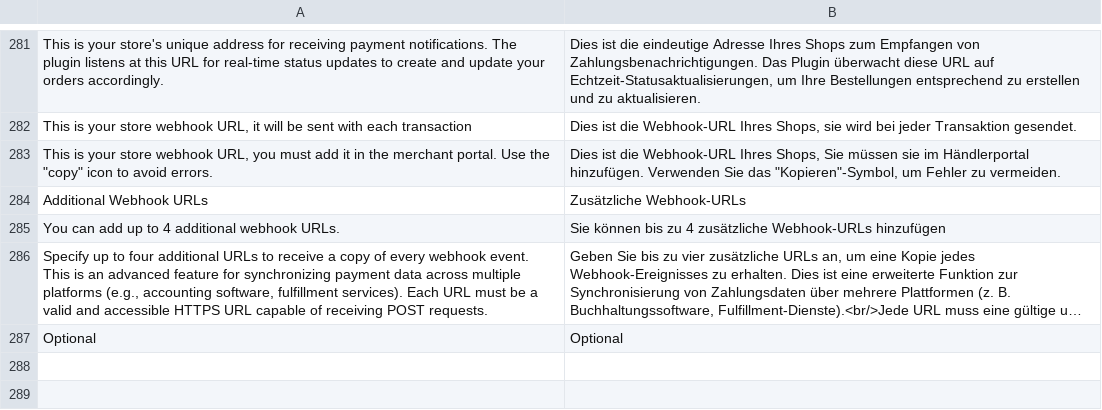
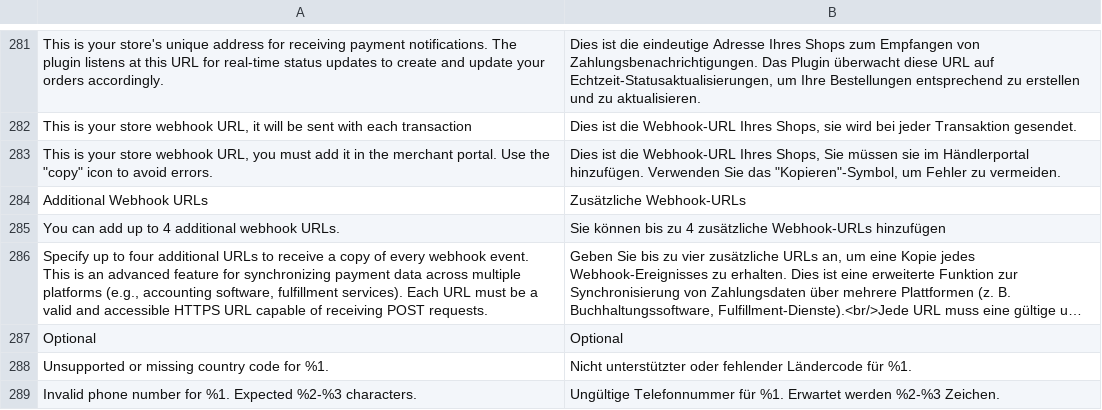
Before and after one commit to CAWL-ecommerce/cawl-plugin-magento-core, a CSV file: i18n/de_AT.csv, drawn as a sheet; only a part is shown, gaps mark what is left out; long unchanged cells end in …; the diff names each change by its address in the sheet, - before the commit and + after, or states it on an @@ line.

Commit message:
[CS-7712] Re-formated phone numbers when sent to API request

```diff
--- a/i18n/de_AT.csv
+++ b/i18n/de_AT.csv
+row 288: Unsupported or missing country code for %1. | Nicht unterstützter oder fehlender Ländercode für %1.
+row 289: Invalid phone number for %1. Expected %2-%3 characters. | Ungültige Telefonnummer für %1. Erwartet werden %2-%3 Zeichen.
```
Also changed, not shown: i18n/de_CH.csv, i18n/de_DE.csv, 25 other files.
